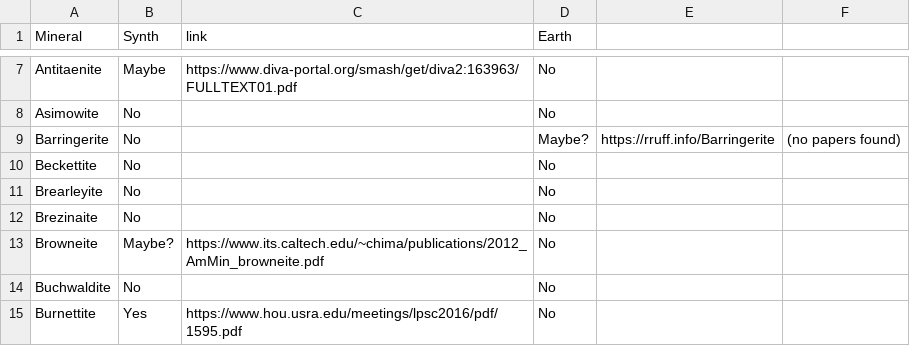
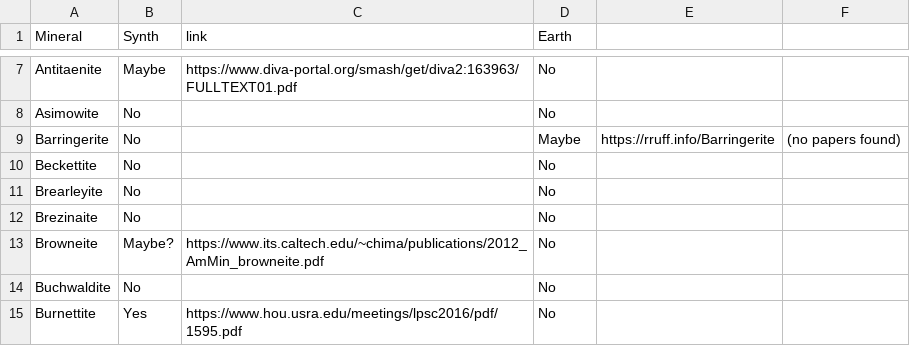
Before and after one commit to thissop/meteorite-minerals, a CSV file: code/final_sample/found or synth list.csv, drawn as a sheet; only a part is shown, gaps mark what is left out.

```diff
--- a/code/final_sample/found or synth list.csv
+++ b/code/final_sample/found or synth list.csv
@@ -8,3 +8,3 @@ Antitaenite,Maybe,https://www.diva-portal.org/smash/get/diva2:163963/FULLTEXT01.
 Asimowite,No,,No,,,,
-Barringerite,No,,Maybe?,https://rruff.info/Barringerite,(no papers found),,
+Barringerite,No,,Maybe,https://rruff.info/Barringerite,(no papers found),,
 Beckettite,No,,No,,,,
```
Also changed, not shown: code/final_sample/final_locs.csv, code/final_sample/final_sample.csv, 11 other files.
